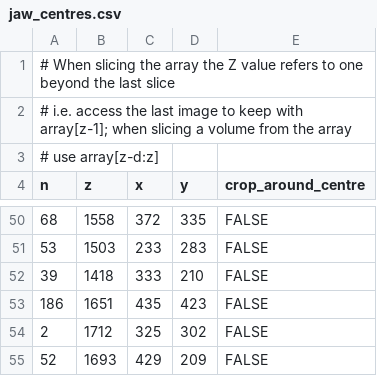
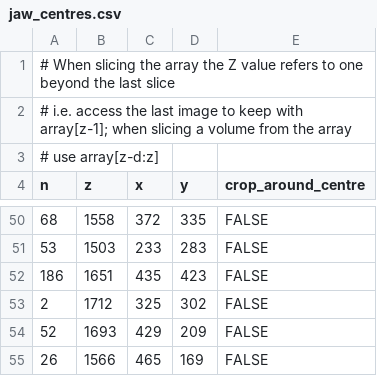
Before and after one commit to JGIBristol/zebrafish_jaw_segmentation, a CSV file: data/jaw_centres.csv, drawn as a sheet; only a part is shown, gaps mark what is left out; the shorter side is filled out with more unchanged rows; the diff names each change by its address in the sheet, - before the commit and + after, or states it on an @@ line.

```diff
--- a/data/jaw_centres.csv
+++ b/data/jaw_centres.csv
-row 52: 39 | 1418 | 333 | 210 | FALSE
```
Also changed, not shown: 2 other files.
